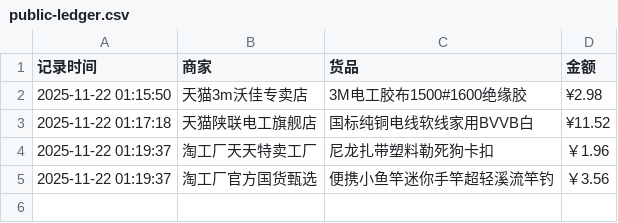
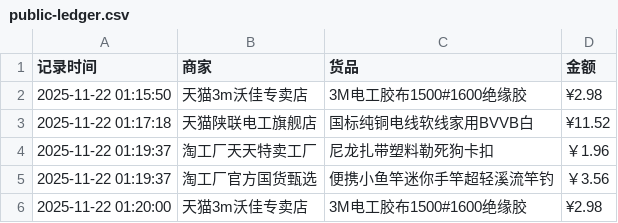
Before and after one commit to Lay-Yin/SUSTech-baseball-Softball-Team-Public-ledger, a CSV file: public-ledger.csv, drawn as a sheet.

Commit message:
Add order at 2025-11-22 01:20:00

```diff
--- a/public-ledger.csv
+++ b/public-ledger.csv
@@ -5 +5,2 @@
 2025-11-22 01:19:37,淘工厂官方国货甄选,便携小鱼竿迷你手竿超轻溪流竿钓,￥3.56
+2025-11-22 01:20:00,天猫3m沃佳专卖店,3M电工胶布1500#1600绝缘胶,¥2.98
```
